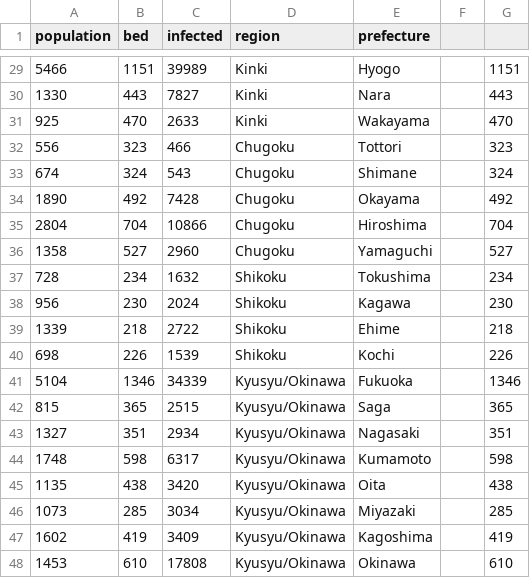
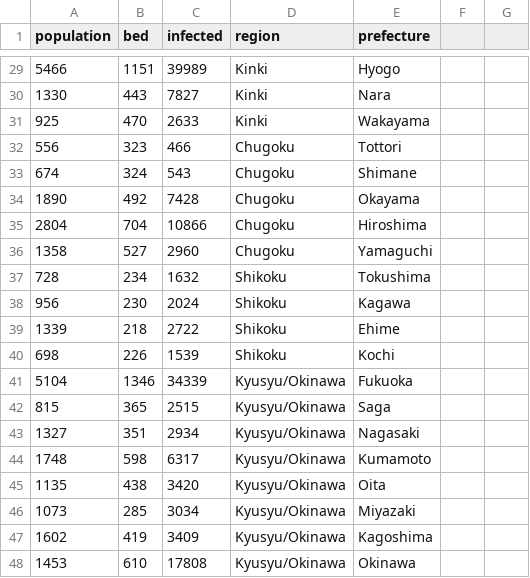
Before and after one commit to Gaku-Shimizu/InfoVis2021, a CSV file: FinalTask/data_final.csv, drawn as a sheet; only a part is shown, gaps mark what is left out; the diff covers the shown part only.

```diff
--- a/FinalTask/data_final.csv
+++ b/FinalTask/data_final.csv
@@ -29,20 +29,20 @@ population,bed,infected,region,prefecture,,
-5466,1151,39989,Kinki,Hyogo,,1151
-1330,443,7827,Kinki,Nara,,443
-925,470,2633,Kinki,Wakayama,,470
-556,323,466,Chugoku,Tottori,,323
-674,324,543,Chugoku,Shimane,,324
-1890,492,7428,Chugoku,Okayama,,492
-2804,704,10866,Chugoku,Hiroshima,,704
-1358,527,2960,Chugoku,Yamaguchi,,527
-728,234,1632,Shikoku,Tokushima,,234
-956,230,2024,Shikoku,Kagawa,,230
-1339,218,2722,Shikoku,Ehime,,218
-698,226,1539,Shikoku,Kochi,,226
-5104,1346,34339,Kyusyu/Okinawa,Fukuoka,,1346
-815,365,2515,Kyusyu/Okinawa,Saga,,365
-1327,351,2934,Kyusyu/Okinawa,Nagasaki,,351
-1748,598,6317,Kyusyu/Okinawa,Kumamoto,,598
-1135,438,3420,Kyusyu/Okinawa,Oita,,438
-1073,285,3034,Kyusyu/Okinawa,Miyazaki,,285
-1602,419,3409,Kyusyu/Okinawa,Kagoshima,,419
-1453,610,17808,Kyusyu/Okinawa,Okinawa,,610
+5466,1151,39989,Kinki,Hyogo
+1330,443,7827,Kinki,Nara
+925,470,2633,Kinki,Wakayama
+556,323,466,Chugoku,Tottori
+674,324,543,Chugoku,Shimane
+1890,492,7428,Chugoku,Okayama
+2804,704,10866,Chugoku,Hiroshima
+1358,527,2960,Chugoku,Yamaguchi
+728,234,1632,Shikoku,Tokushima
+956,230,2024,Shikoku,Kagawa
+1339,218,2722,Shikoku,Ehime
+698,226,1539,Shikoku,Kochi
+5104,1346,34339,Kyusyu/Okinawa,Fukuoka
+815,365,2515,Kyusyu/Okinawa,Saga
+1327,351,2934,Kyusyu/Okinawa,Nagasaki
+1748,598,6317,Kyusyu/Okinawa,Kumamoto
+1135,438,3420,Kyusyu/Okinawa,Oita
+1073,285,3034,Kyusyu/Okinawa,Miyazaki
+1602,419,3409,Kyusyu/Okinawa,Kagoshima
+1453,610,17808,Kyusyu/Okinawa,Okinawa
```
Also changed, not shown: 27 edited cells elsewhere in this file.
